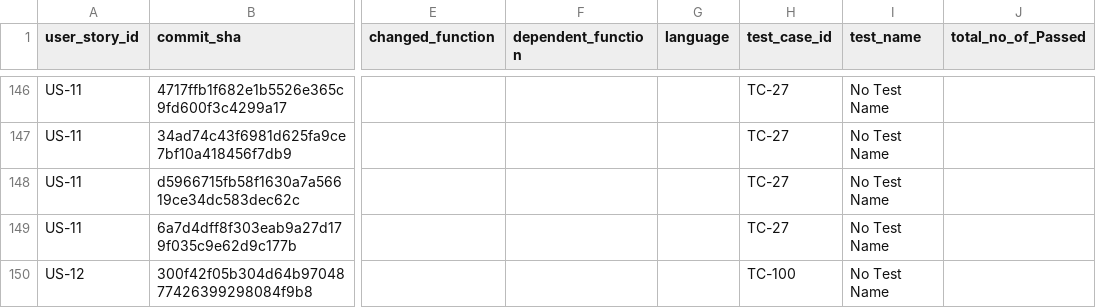
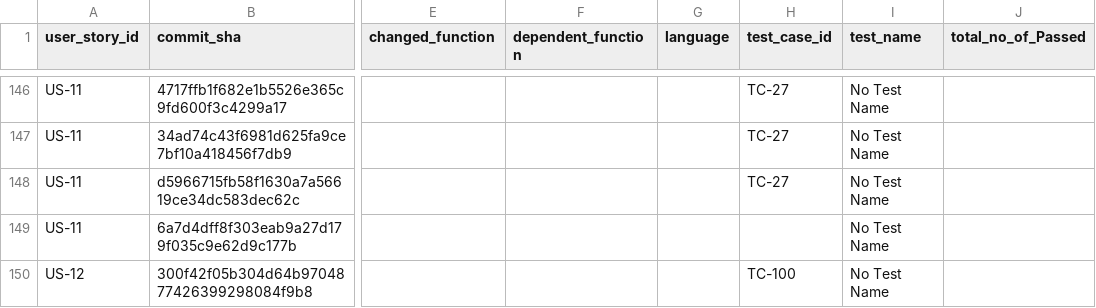
Before and after one commit to lingeshloganathan/python-testcase, a CSV file: final_userstory_commit_test_report_poc.csv, drawn as a sheet; only a part is shown, gaps mark what is left out; the diff names each change by its address in the sheet, - before the commit and + after, or states it on an @@ line.

```diff
--- a/final_userstory_commit_test_report_poc.csv
+++ b/final_userstory_commit_test_report_poc.csv
-H149 (test_case_id): TC-27
+H149 (test_case_id): (empty)
```
Also changed, not shown: 1 other file.
